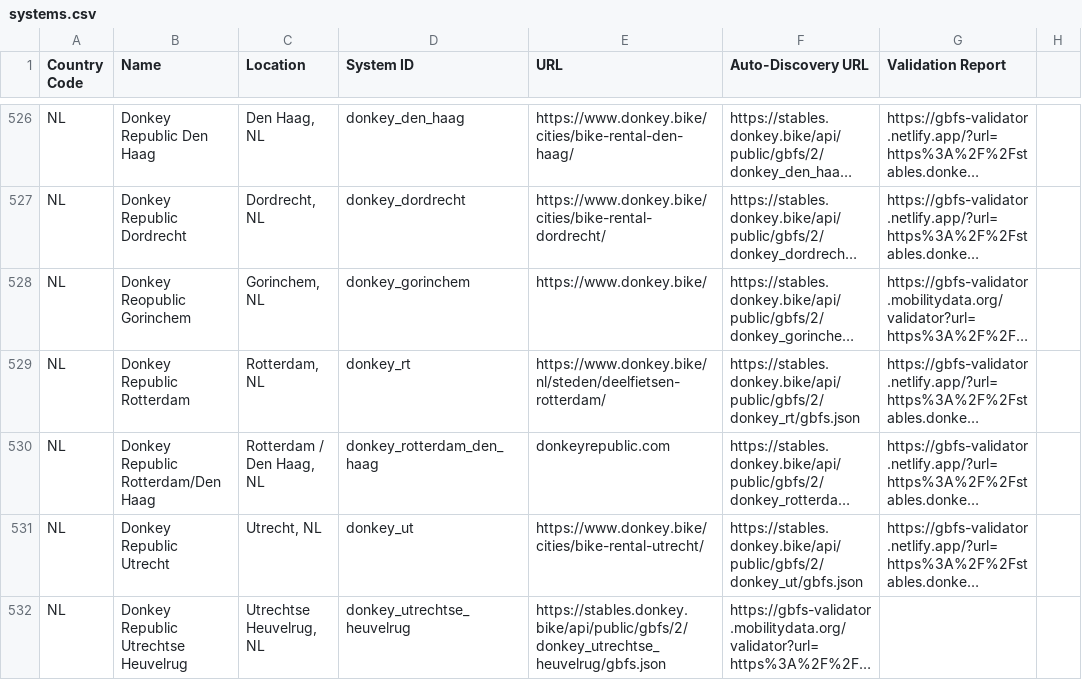
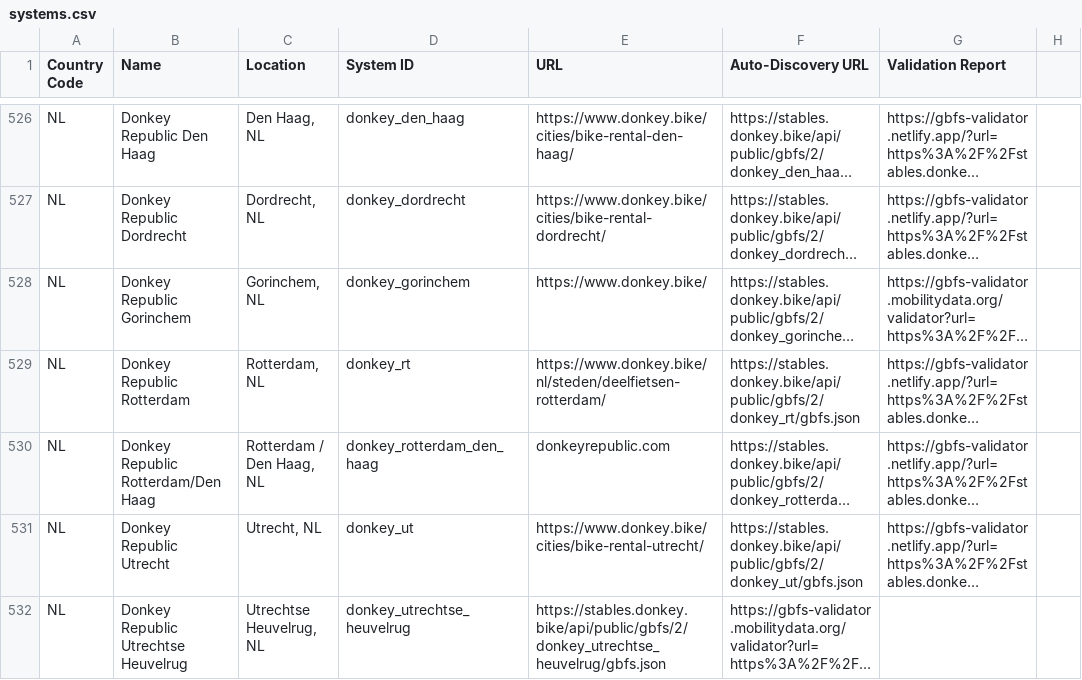
Before and after one commit to MobilityData/gbfs, a CSV file: systems.csv, drawn as a sheet; only a part is shown, gaps mark what is left out; long unchanged cells end in …; the diff names each change by its address in the sheet, - before the commit and + after, or states it on an @@ line.

Commit message:
patch-systems-csv-09282023

```diff
--- a/systems.csv
+++ b/systems.csv
-B528 (Name): Donkey Reopublic Gorinchem
+B528 (Name): Donkey Republic Gorinchem
```
